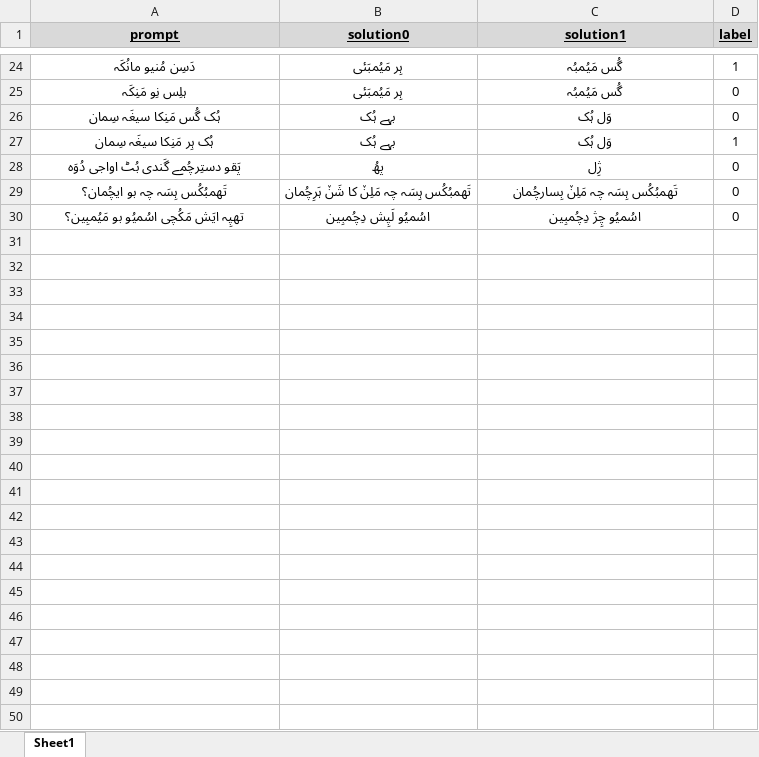
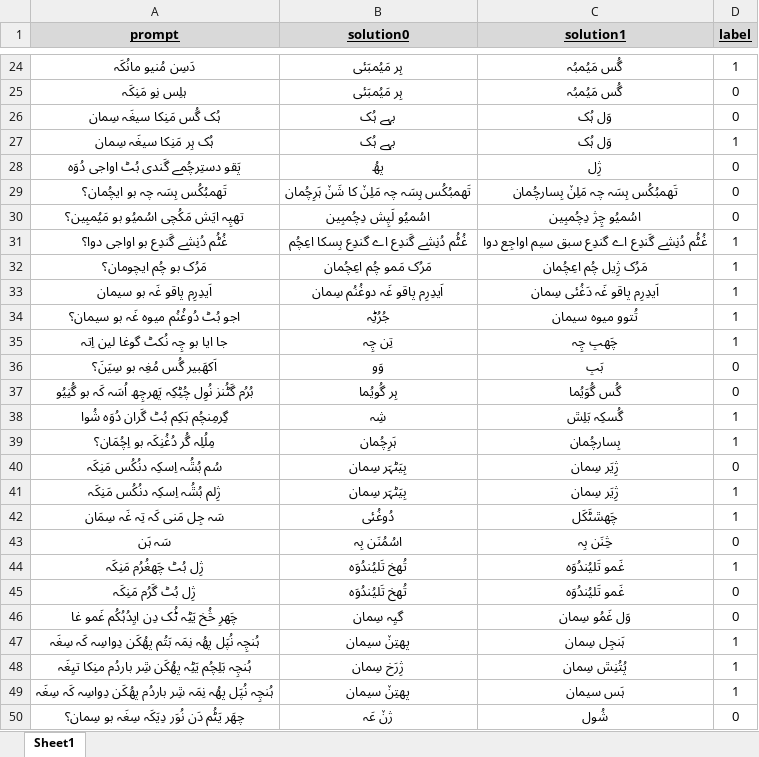
Before and after one commit to sardaralikhamosh/burushaski-dataset-fro-MRL2025, an Excel workbook: dataset/Book1.xlsx, sheet Sheet1, drawn as a sheet; only a part is shown, gaps mark what is left out; values as stored, in another font and other column widths than the file's, no borders; the diff names each change by its address in the sheet, - before the commit and + after, or states it on an @@ line.

Commit message:
dataset
updated

```diff
--- a/dataset/Book1.xlsx (sheet Sheet1)
+++ b/dataset/Book1.xlsx (sheet Sheet1)
+row 31: غُٹُم دُنِشے گَندِع بو اواجی دوا؟ | غُٹُم دُنِشے گَندِع اے گندِع بِسکا اعِچُم | غُٹُم دُنِشے گَندِع اے گندِع سبق سیم اواجِع دوا | 1
+row 32: مَرُک بو چُم ایچومان؟ | مَرُک مَمو چُم اعِچُمان | مَرُک ژِیل چُم اعِچُمان | 1
+row 33: اَیدِرِم پاقو غَہ بو سیمان | اَیدِرِم پاقو غَہ دوغُنُم سِمان | اَیدِرِم پاقو غَہ دَغُئی سِمان | 1
+row 34: اجو بُٹ دُوغُنُم میوہ غَہ بو سیمان؟ | جُرُٹِہ | تُتوو میوہ سیمان | 1
+row 35: جا ایا بو چِہ نُکٹ گوغا لین اِتہ | تِن چِہ | چَھپ چِہ | 1
+row 36: اَکھَبیر گُس مُغِہ بو سِیَنَ؟ | وَو | بَپ | 0
+row 37: بُرُم گَٹُنز نُوِل چُٹِکِہ پَھرچِھ اُسَہ کَہ بو گُنِیُو | ہِر گُویُما | گُس گُوَیُما | 0
+row 38: گِرمِنچُم ہَکِم بُٹ گَران دُوَہ شُوا | شِہ | گُسکِہ بَلِݜ | 1
+row 39: مِلُلِہ گُر دُغُنِکَہ بو اِچُمَان؟ | ہَرِچُمان | بِسارچُمان | 1
+row 40: سُم بُݜُہ اِسکِہ دنُکُس مَنِکَہ | بِیَٹہَر سِمان | ژِیَر سِمان | 0
+row 41: ژِلم بُݜُہ اِسکِہ دنُکُس مَنِکَہ | بِیَٹہَر سِمان | ژِیَر سِمان | 1
+row 42: سَہ جِل مَنی کَہ تِہ غَہ سِمَان | دُوغُئی | چَھݜٹَکَل | 1
+row 43: سَہ ہَن | اسُمُنَن بِہ | څِنَن بِہ | 0
+row 44: ژِل بُٹ چَھغُرُم مَنِکَہ | تُھخ تَلیُندُوَہ | غَمو تَلیُندُوَہ | 1
+row 45: ژِل بُٹ گَرُم مَنِکَہ | تُھخ تَلیُندُوَہ | غَمو تَلیُندُوَہ | 0
+row 46: چَھرِ څُخ یَٹِہ ٹُک دِن ایِدُہُکُم غَمو غا | گیِہ سِمان | وَل غَمُو سِمان | 0
+row 47: ہُنچِہ نُپَل پھُہ نِمَہ بَتُم پھُکَن دِواسِہ کَہ سِغَہ | پھتِنٚ سیمان | ہَنجِل سِمان | 1
+row 48: ہُنچِہ بَلِچُم یَٹِہ پھُکَن ݜِر باردُم منِکا تیِغَہ | ژِرَخ سِمان | پُتُنِݜ سِمان | 1
+row 49: ہُنچِہ نُپَل پھُہ نِمَہ ݜِر باردُم پھُکَن دِواسِہ کَہ سِغَہ | پھتِنٚ سیمان | ہَس سیمان | 1
+row 50: چھَر یَٹُم دَن نُوَر دِیَکَہ سِغَہ بو سِمان؟ | ژنٚ عَہ | شُول | 0
```
